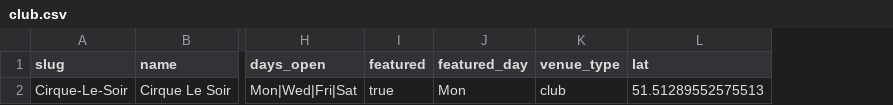
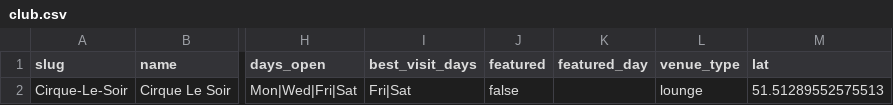
Before and after one commit to sebascoop22-ctrl/CurCC, a CSV file: public/clubs/Cirque-Le-Soir/club.csv, drawn as a sheet; only a part is shown, gaps mark what is left out; addresses are those after the commit; the diff names each change by its address in the sheet, - before the commit and + after, or states it on an @@ line.

```diff
--- a/public/clubs/Cirque-Le-Soir/club.csv
+++ b/public/clubs/Cirque-Le-Soir/club.csv
+column I (best_visit_days), row 2: Fri|Sat
-J2 (featured): true
+J2 (featured): false
-K2 (featured_day): Mon
+K2 (featured_day): (empty)
-L2 (venue_type): club
+L2 (venue_type): lounge
```
Also changed, not shown: public/clubs/Gallery-Club/club.csv, public/clubs/Maddox-Club/club.csv, 15 other files.
